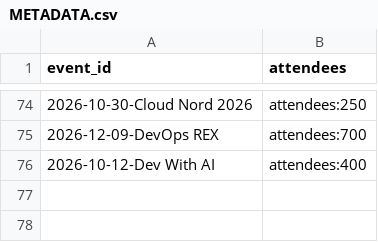
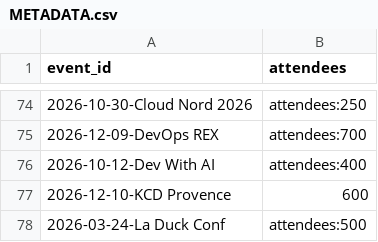
Before and after one commit to scraly/developers-conferences-agenda, a CSV file: METADATA.csv, drawn as a sheet; only a part is shown, gaps mark what is left out.

Commit message:
add: confs

```diff
--- a/METADATA.csv
+++ b/METADATA.csv
@@ -76 +76,3 @@ event_id,attendees
 2026-10-12-Dev With AI,attendees:400
+2026-12-10-KCD Provence,600
+2026-03-24-La Duck Conf,attendees:500
```
Also changed, not shown: 2 other files.
